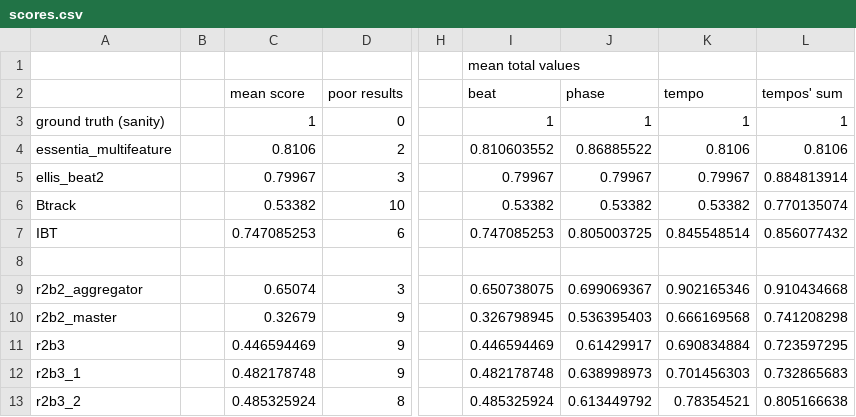
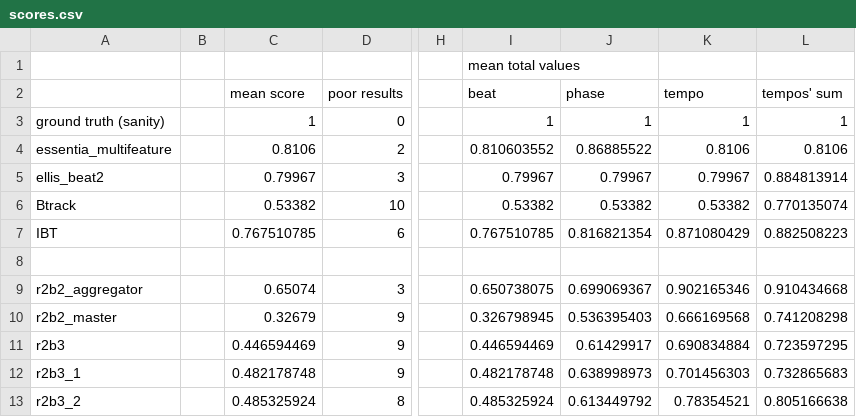
Before and after one commit to anguskeatinge/tempo_trap, a CSV file: scores.csv, drawn as a sheet; only a part is shown, gaps mark what is left out; the diff names each change by its address in the sheet, - before the commit and + after, or states it on an @@ line.

Commit message:
fixed ibt results

```diff
--- a/scores.csv
+++ b/scores.csv
-C7 (mean score): 0.747085253
+C7 (mean score): 0.767510785
-I7 (beat): 0.747085253
+I7 (beat): 0.767510785
-J7 (phase): 0.805003725
+J7 (phase): 0.816821354
-K7 (tempo): 0.845548514
+K7 (tempo): 0.871080429
-L7 (tempos' sum): 0.856077432
+L7 (tempos' sum): 0.882508223
```
Also changed, not shown: 1 other file.
